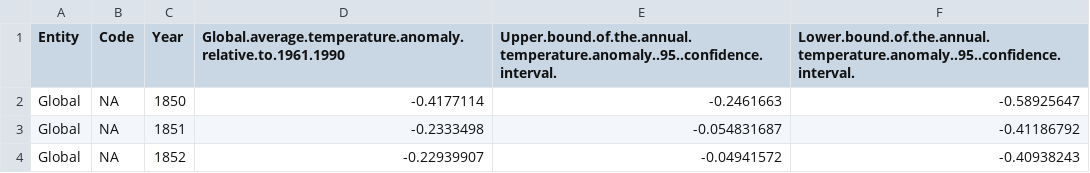
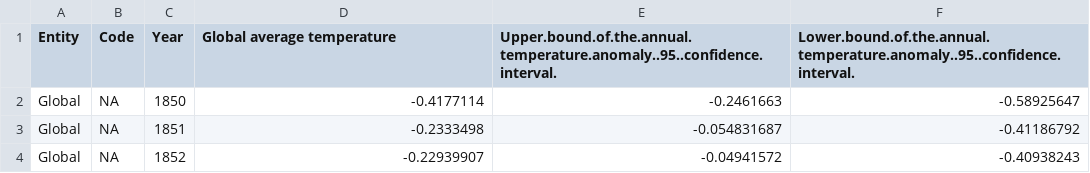
Before and after one commit to AaronTjc/Data-Visualisation-2, a CSV file: Data/Average Temperature anomaly.csv, drawn as a sheet; only a part is shown.

Commit message:
Update Average Temperature anomaly.csv

```diff
--- a/Data/Average Temperature anomaly.csv
+++ b/Data/Average Temperature anomaly.csv
@@ -1,2 +1,2 @@
-Entity,Code,Year,Global.average.temperature.anomaly.relative.to.1961.1990,Upper.bound.of.the.annual.temperature.anomaly..95..confidence.interval.,Lower.bound.of.the.annual.temperature.anomaly..95..confidence.interval.
+Entity,Code,Year,Global average temperature,Upper.bound.of.the.annual.temperature.anomaly..95..confidence.interval.,Lower.bound.of.the.annual.temperature.anomaly..95..confidence.interval.
 Global,NA,1850,-0.4177114,-0.2461663,-0.58925647
```
